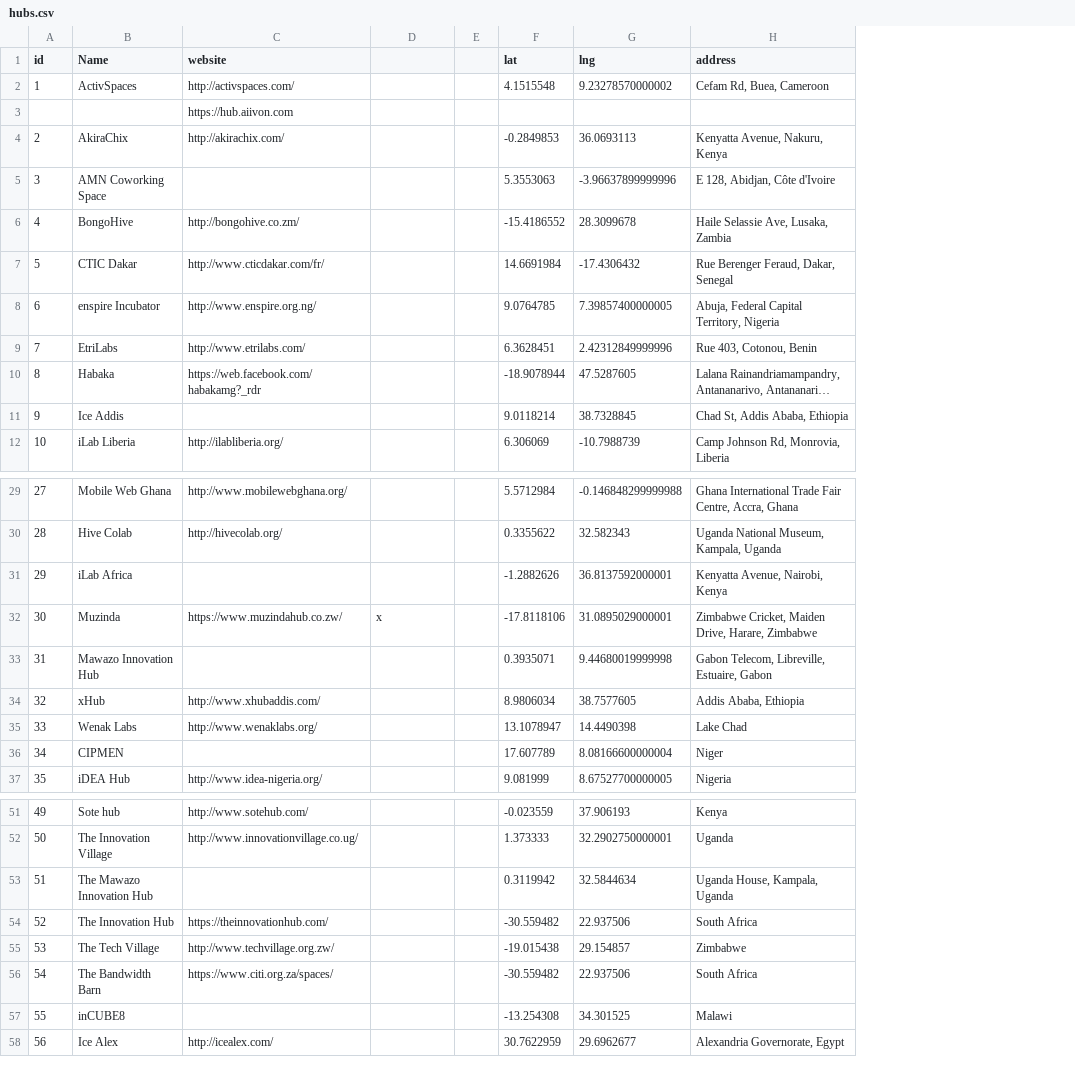
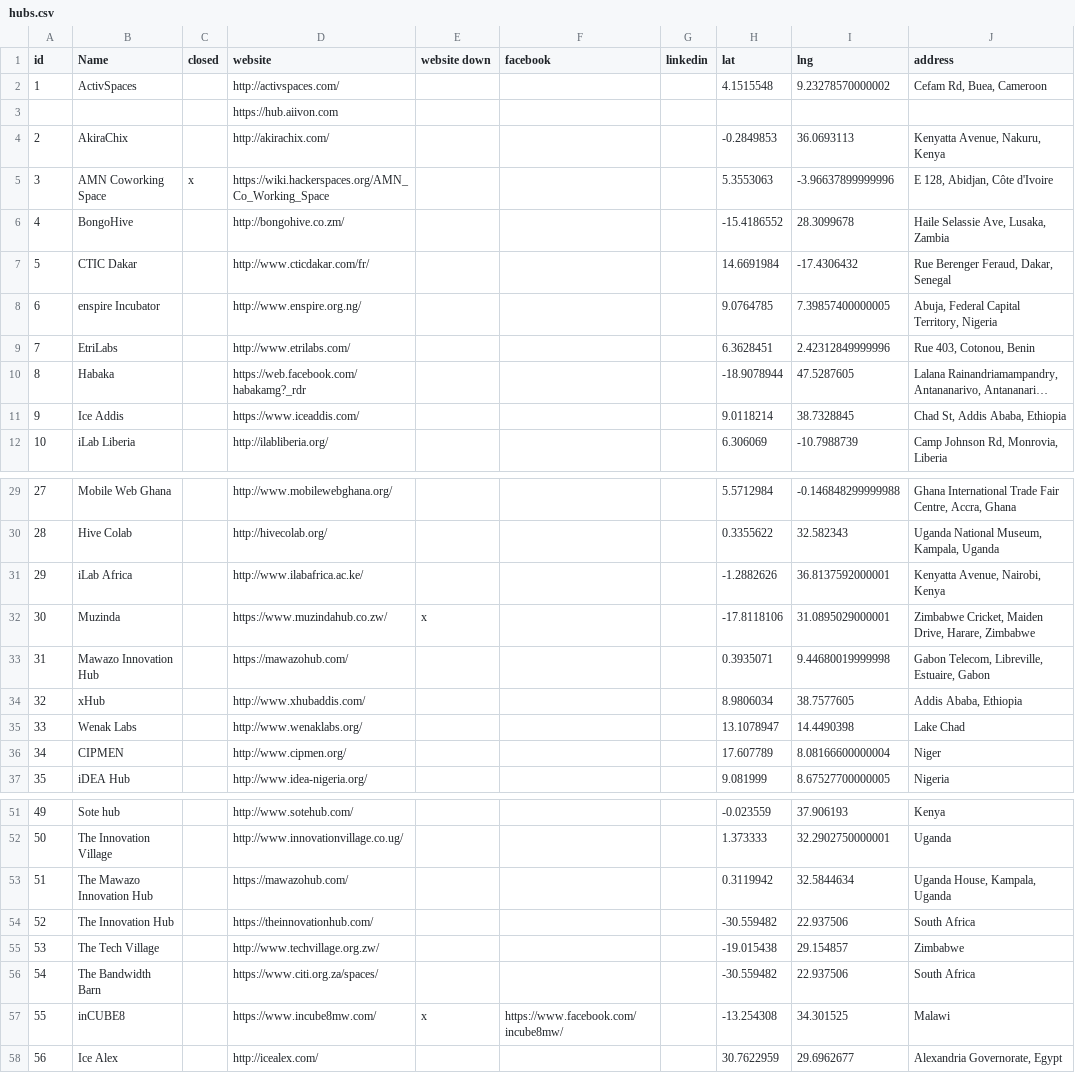
Before and after one commit to ryanjyoder/innovation-spaces-africa, a CSV file: hubs.csv, drawn as a sheet; only a part is shown, gaps mark what is left out; long unchanged cells end in …; removed rows and columns are numbered as before the commit, all else as after; the diff covers the shown part only; the diff names each change by its address in the sheet, - before the commit and + after, or states it on an @@ line.

Commit message:
added websites

```diff
--- a/hubs.csv
+++ b/hubs.csv
+column C (closed), row 5: x
-column E, empty
+column F (facebook), row 57: https://www.facebook.com/incube8mw/
+column G (linkedin), empty
-E1: (empty)
+E1: website down
-D5 (website): (empty)
+D5 (website): https://wiki.hackerspaces.org/AMN_Co_Working_Space
-D11 (website): (empty)
+D11 (website): https://www.iceaddis.com/
-D31 (website): (empty)
+D31 (website): http://www.ilabafrica.ac.ke/
-D33 (website): (empty)
+D33 (website): https://mawazohub.com/
-D36 (website): (empty)
+D36 (website): http://www.cipmen.org/
-D53 (website): (empty)
+D53 (website): https://mawazohub.com/
-D57 (website): (empty)
+D57 (website): https://www.incube8mw.com/
-E57 (website down): (empty)
+E57 (website down): x
```
Also changed, not shown: 1 removed row and 44 edited cells elsewhere in this file.
